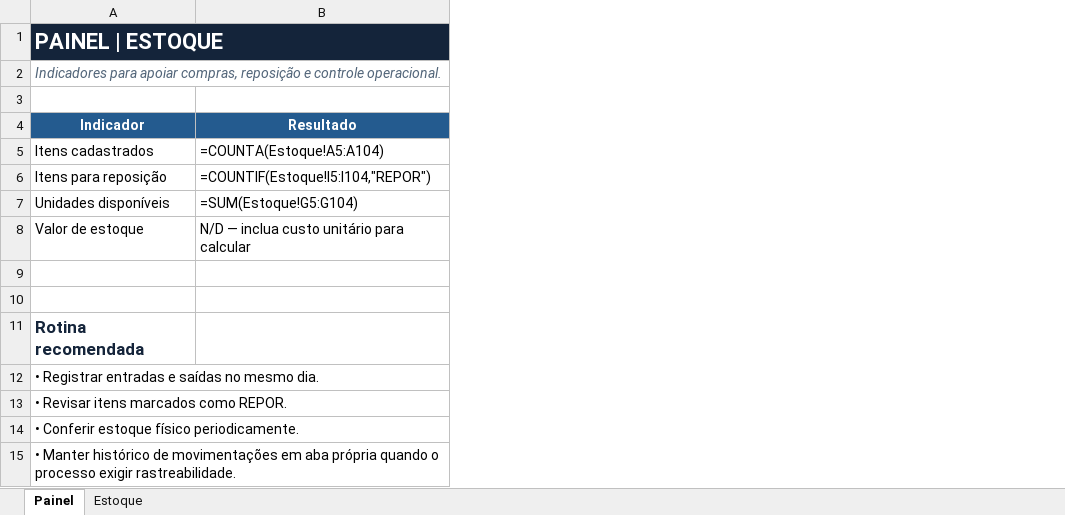
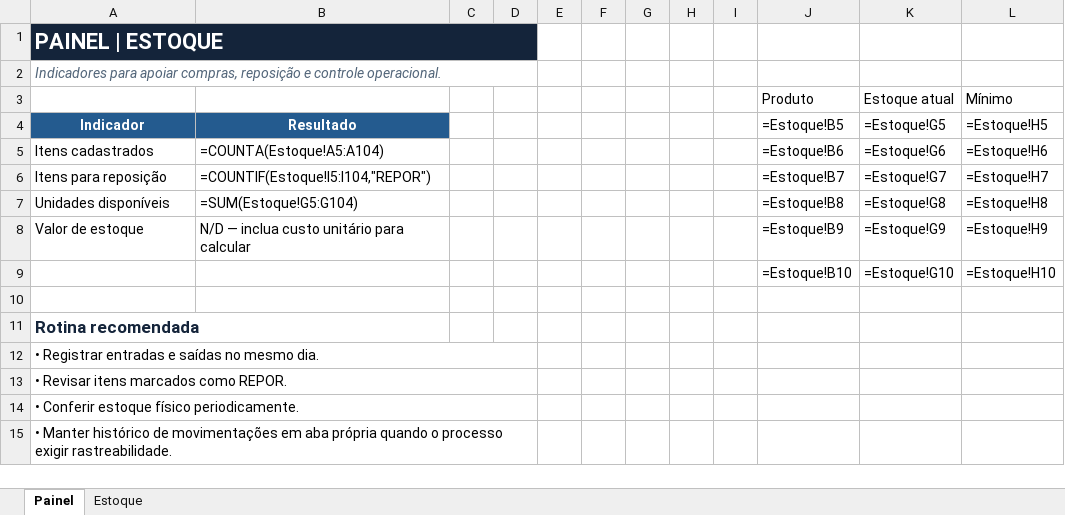
Before and after one commit to oliveirasantos62-dotcom/portfolio, an Excel workbook: public/planilhas/03-controle-estoque.xlsx, sheet Painel, drawn as a sheet; values as stored, in another font and other column widths than the file's, no borders; formulas without a stored value are shown as written; charts and pictures not drawn; the diff names each change by its address in the sheet, - before the commit and + after, or states it on an @@ line.

Commit message:
melhoria planilhas

```diff
--- a/public/planilhas/03-controle-estoque.xlsx (sheet Painel)
+++ b/public/planilhas/03-controle-estoque.xlsx (sheet Painel)
+column C, empty
+column D, empty
+column E, empty
+column F, empty
+column G, empty
+column H, empty
+column I, empty
+column J, rows 3-9: Produto | =Estoque!B5 | =Estoque!B6 | =Estoque!B7 | =Estoque!B8 | =Estoque!B9 | =Estoque!B10
+column K, rows 3-9: Estoque atual | =Estoque!G5 | =Estoque!G6 | =Estoque!G7 | =Estoque!G8 | =Estoque!G9 | =Estoque!G10
+column L, rows 3-9: Mínimo | =Estoque!H5 | =Estoque!H6 | =Estoque!H7 | =Estoque!H8 | =Estoque!H9 | =Estoque!H10
-row 3: (empty)
+row 3:  |  |  |  |  |  |  |  |  | Produto | Estoque atual | Mínimo
-row 9: (empty)
+row 9:  |  |  |  |  |  |  |  |  | =Estoque!B10 | =Estoque!G10 | =Estoque!H10
```
Also changed, not shown: charts or pictures, public/planilhas/01-controle-financeiro.xlsx, public/planilhas/02-contas-pagar-receber.xlsx, 5 other files.
